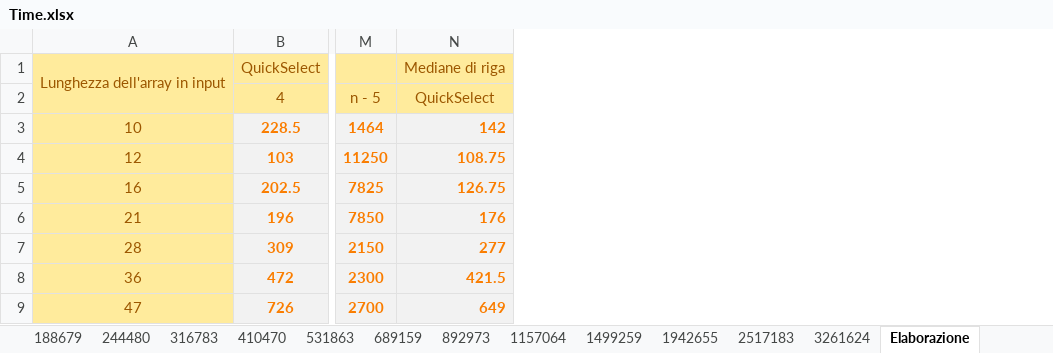
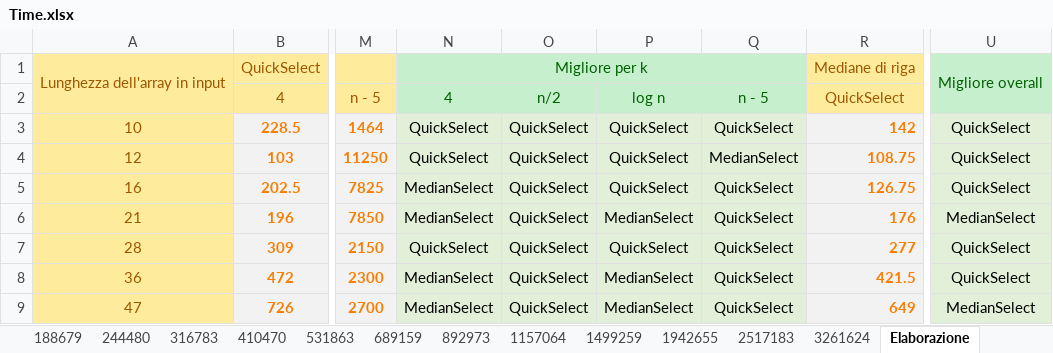
Before and after one commit to FraBomba6/Selection-Algorithms-Analysis, an Excel workbook: Time.xlsx, sheet Elaborazione, drawn as a sheet; only a part is shown, gaps mark what is left out; values as stored, in another font and other column widths than the file's, no borders; the diff names each change by its address in the sheet, - before the commit and + after, or states it on an @@ line.

Commit message:
Aggiornato Time.xlsx

```diff
--- a/Time.xlsx (sheet Elaborazione)
+++ b/Time.xlsx (sheet Elaborazione)
+column N, rows 1-9: Migliore per k | 4 | QuickSelect | QuickSelect | MedianSelect | MedianSelect | QuickSelect | MedianSelect | MedianSelect
+column O, rows 2-9: n/2 | QuickSelect | QuickSelect | QuickSelect | QuickSelect | QuickSelect | QuickSelect | QuickSelect
+column P, rows 2-9: log n | QuickSelect | QuickSelect | QuickSelect | MedianSelect | QuickSelect | MedianSelect | MedianSelect
+column Q, rows 2-9: n - 5 | QuickSelect | MedianSelect | QuickSelect | QuickSelect | QuickSelect | QuickSelect | QuickSelect
+column U, rows 1-9: Migliore overall |  | QuickSelect | QuickSelect | QuickSelect | MedianSelect | QuickSelect | QuickSelect | MedianSelect
```
Also changed, not shown: formulas that keep their value, 3 other files.
